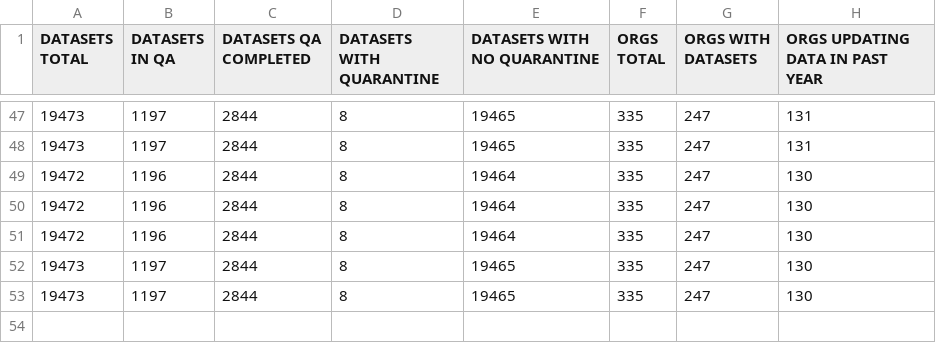
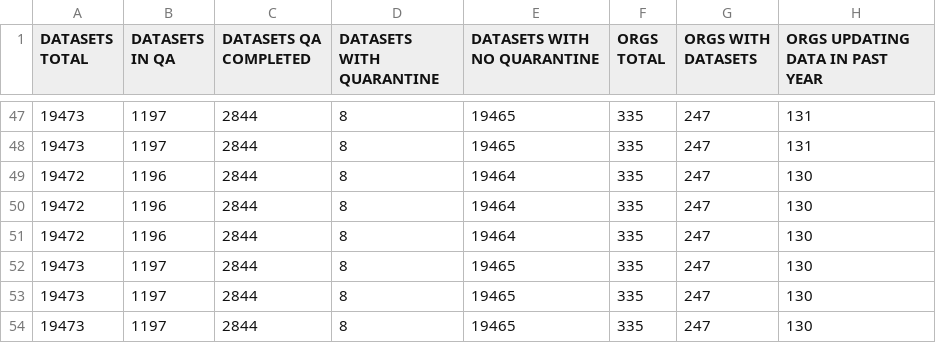
Before and after one commit to OCHA-DAP/hdx-general-scheduled-tasks, a CSV file: data/results.csv, drawn as a sheet; only a part is shown, gaps mark what is left out; the diff names each change by its address in the sheet, - before the commit and + after, or states it on an @@ line.

```diff
--- a/data/results.csv
+++ b/data/results.csv
+row 54: 19473 | 1197 | 2844 | 8 | 19465 | 335 | 247 | 130
```
